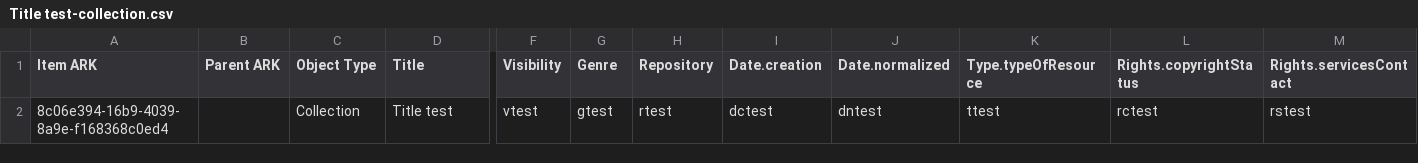
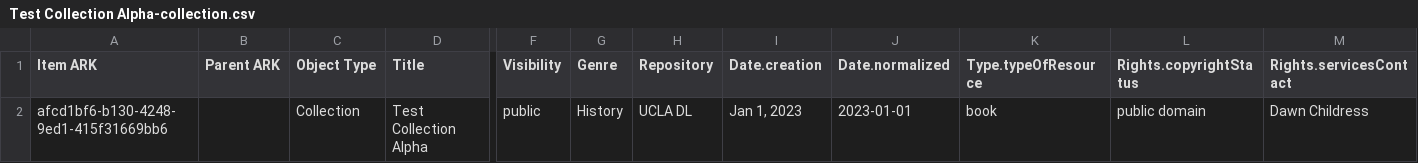
Before and after one commit to UCLALibrary/multipart, a CSV file: test-collection/Test Collection Alpha-collection.csv (was collection-multi-sample/Title test-collection.csv), drawn as a sheet; only a part is shown, gaps mark what is left out; removed rows and columns are numbered as before the commit, all else as after; rows hold the shown columns only; the diff names each change by its address in the sheet, - before the commit and + after, or states it on an @@ line.

```diff
--- a/collection-multi-sample/Title test-collection.csv
+++ b/test-collection/Test Collection Alpha-collection.csv
-row 2: 8c06e394-16b9-4039-8a9e-f168368c0ed4 |  | Collection | Title test | vtest | gtest | rtest | dctest | dntest | ttest | rctest | rstest
+row 2: afcd1bf6-b130-4248-9ed1-415f31669bb6 |  | Collection | Test Collection Alpha | public | History | UCLA DL | Jan 1, 2023 | 2023-01-01 | book | public domain | Dawn Childress
```
Also changed, not shown: 36 other files.
